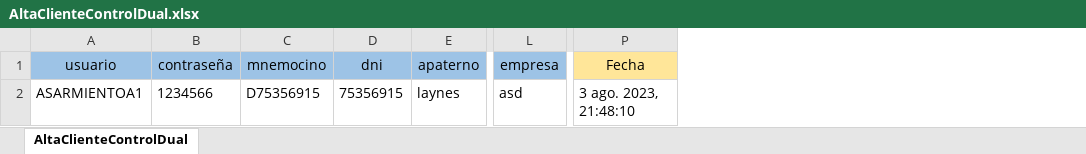
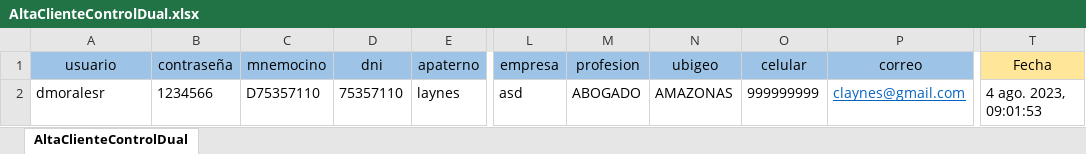
Before and after one commit to Valvaradomoreno/Regresion, an Excel workbook: src/Excel/entregable2/AltaClienteControlDual.xlsx, sheet AltaClienteControlDual, drawn as a sheet; only a part is shown, gaps mark what is left out; values as stored, in another font and other column widths than the file's, no borders; addresses are those after the commit; the diff names each change by its address in the sheet, - before the commit and + after, or states it on an @@ line.

```diff
--- a/src/Excel/entregable2/AltaClienteControlDual.xlsx (sheet AltaClienteControlDual)
+++ b/src/Excel/entregable2/AltaClienteControlDual.xlsx (sheet AltaClienteControlDual)
+column M (profesion), row 2: ABOGADO
+column N (ubigeo), row 2: AMAZONAS
+column O (celular), row 2: 999999999
+column P (correo), row 2: claynes@gmail.com
-A2 (usuario): ASARMIENTOA1
+A2 (usuario): dmoralesr
-C2 (mnemocino): D75356915
+C2 (mnemocino): D75357110
-D2 (dni): 75356915
+D2 (dni): 75357110
-T2 (Fecha): 3 ago. 2023, 21:48:10
+T2 (Fecha): 4 ago. 2023, 09:01:53
```
Also changed, not shown: src/Excel/entregable1/CancelacionAhorros.xlsx, src/Excel/entregable2/AltaClienteNaturalSinBiometria.xlsx, 11 other files.
